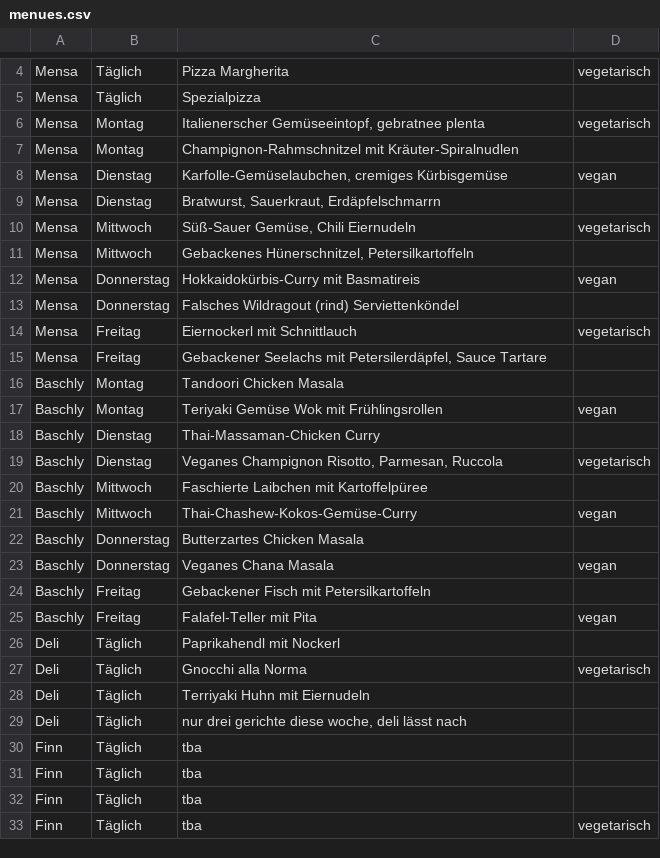
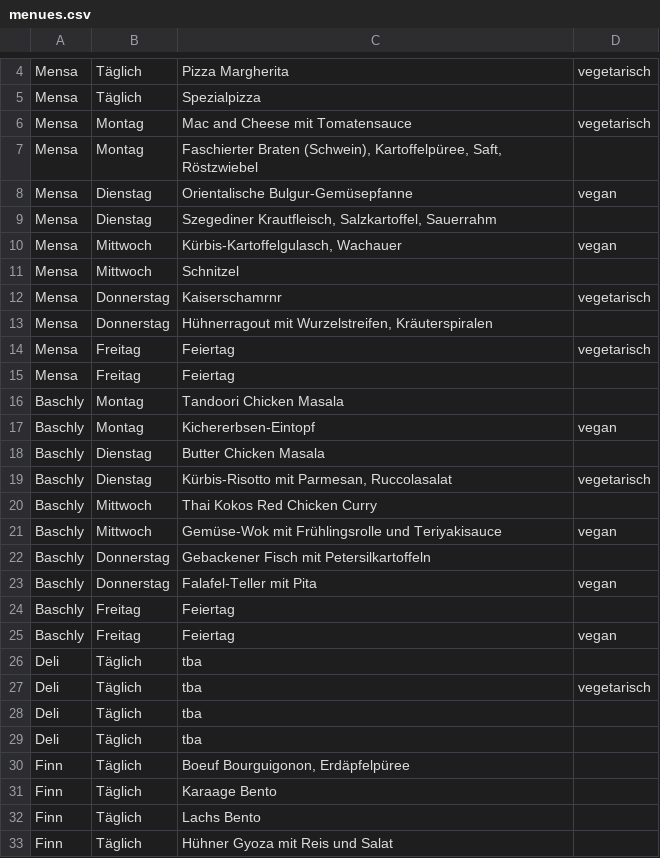
Before and after one commit to ClaraHimmelbauer/mittagsmenue_wu, a CSV file: data/menues.csv, drawn as a sheet; only a part is shown, gaps mark what is left out; the diff covers the shown part only.

Commit message:
update menüs 28.10.2024

```diff
--- a/data/menues.csv
+++ b/data/menues.csv
@@ -5,29 +5,29 @@ Mensa;Täglich;Pizza Margherita;vegetarisch
 Mensa;Täglich;Spezialpizza;
-Mensa;Montag;Italienerscher Gemüseeintopf, gebratnee plenta;vegetarisch
-Mensa;Montag;Champignon-Rahmschnitzel mit Kräuter-Spiralnudlen;
-Mensa;Dienstag;Karfolle-Gemüselaubchen, cremiges Kürbisgemüse;vegan
-Mensa;Dienstag;Bratwurst, Sauerkraut, Erdäpfelschmarrn;
-Mensa;Mittwoch;Süß-Sauer Gemüse, Chili Eiernudeln;vegetarisch
-Mensa;Mittwoch;Gebackenes Hünerschnitzel, Petersilkartoffeln;
-Mensa;Donnerstag;Hokkaidokürbis-Curry mit Basmatireis;vegan
-Mensa;Donnerstag;Falsches Wildragout (rind) Serviettenköndel;
-Mensa;Freitag;Eiernockerl mit Schnittlauch;vegetarisch
-Mensa;Freitag;Gebackener Seelachs mit Petersilerdäpfel, Sauce Tartare;
+Mensa;Montag;Mac and Cheese mit Tomatensauce;vegetarisch
+Mensa;Montag;Faschierter Braten (Schwein), Kartoffelpüree, Saft, Röstzwiebel;
+Mensa;Dienstag;Orientalische Bulgur-Gemüsepfanne;vegan
+Mensa;Dienstag;Szegediner Krautfleisch, Salzkartoffel, Sauerrahm;
+Mensa;Mittwoch;Kürbis-Kartoffelgulasch, Wachauer;vegan
+Mensa;Mittwoch;Schnitzel;
+Mensa;Donnerstag;Kaiserschamrnr;vegetarisch
+Mensa;Donnerstag;Hühnerragout mit Wurzelstreifen, Kräuterspiralen;
+Mensa;Freitag;Feiertag;vegetarisch
+Mensa;Freitag;Feiertag;
 Baschly;Montag;Tandoori Chicken Masala;
-Baschly;Montag;Teriyaki Gemüse Wok mit Frühlingsrollen;vegan
-Baschly;Dienstag;Thai-Massaman-Chicken Curry;
-Baschly;Dienstag;Veganes Champignon Risotto, Parmesan, Ruccola;vegetarisch
-Baschly;Mittwoch;Faschierte Laibchen mit Kartoffelpüree;
-Baschly;Mittwoch;Thai-Chashew-Kokos-Gemüse-Curry;vegan
-Baschly;Donnerstag;Butterzartes Chicken Masala;
-Baschly;Donnerstag;Veganes Chana Masala;vegan
-Baschly;Freitag;Gebackener Fisch mit Petersilkartoffeln;
-Baschly;Freitag;Falafel-Teller mit Pita;vegan
-Deli;Täglich;Paprikahendl mit Nockerl;
-Deli;Täglich;Gnocchi alla Norma;vegetarisch
-Deli;Täglich;Terriyaki Huhn mit Eiernudeln;
-Deli;Täglich;nur drei gerichte diese woche, deli lässt nach;
-Finn;Täglich;tba;
-Finn;Täglich;tba;
-Finn;Täglich;tba;
-Finn;Täglich;tba;vegetarisch
+Baschly;Montag;Kichererbsen-Eintopf;vegan
+Baschly;Dienstag;Butter Chicken Masala;
+Baschly;Dienstag;Kürbis-Risotto mit Parmesan, Ruccolasalat;vegetarisch
+Baschly;Mittwoch;Thai Kokos Red Chicken Curry;
+Baschly;Mittwoch;Gemüse-Wok mit Frühlingsrolle und Teriyakisauce;vegan
+Baschly;Donnerstag;Gebackener Fisch mit Petersilkartoffeln;
+Baschly;Donnerstag;Falafel-Teller mit Pita;vegan
+Baschly;Freitag;Feiertag;
+Baschly;Freitag;Feiertag;vegan
+Deli;Täglich;tba;
+Deli;Täglich;tba;vegetarisch
+Deli;Täglich;tba;
+Deli;Täglich;tba;
+Finn;Täglich;Boeuf Bourguigonon, Erdäpfelpüree;
+Finn;Täglich;Karaage Bento;
+Finn;Täglich;Lachs Bento;
+Finn;Täglich;Hühner Gyoza mit Reis und Salat;
```
Also changed, not shown: 56 edited cells elsewhere in this file.
